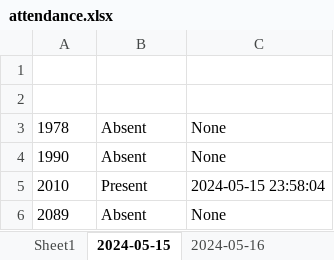
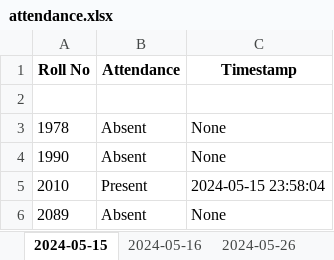
Before and after one commit to masud1901/face-recognition-openCV, an Excel workbook: attendance.xlsx, sheet 2024-05-15, drawn as a sheet; values as stored, in another font and other column widths than the file's, no borders; the diff names each change by its address in the sheet, - before the commit and + after, or states it on an @@ line.

Commit message:
Added the functionality to mearge the excel sheets into one

```diff
--- a/attendance.xlsx (sheet 2024-05-15)
+++ b/attendance.xlsx (sheet 2024-05-15)
-sheet tab: Sheet1
+sheet tab: 2024-05-26
-row 1: (empty)
+row 1: Roll No | Attendance | Timestamp
```
Also changed, not shown: sheet 2024-05-16, other sheet tabs, 4 other files.
